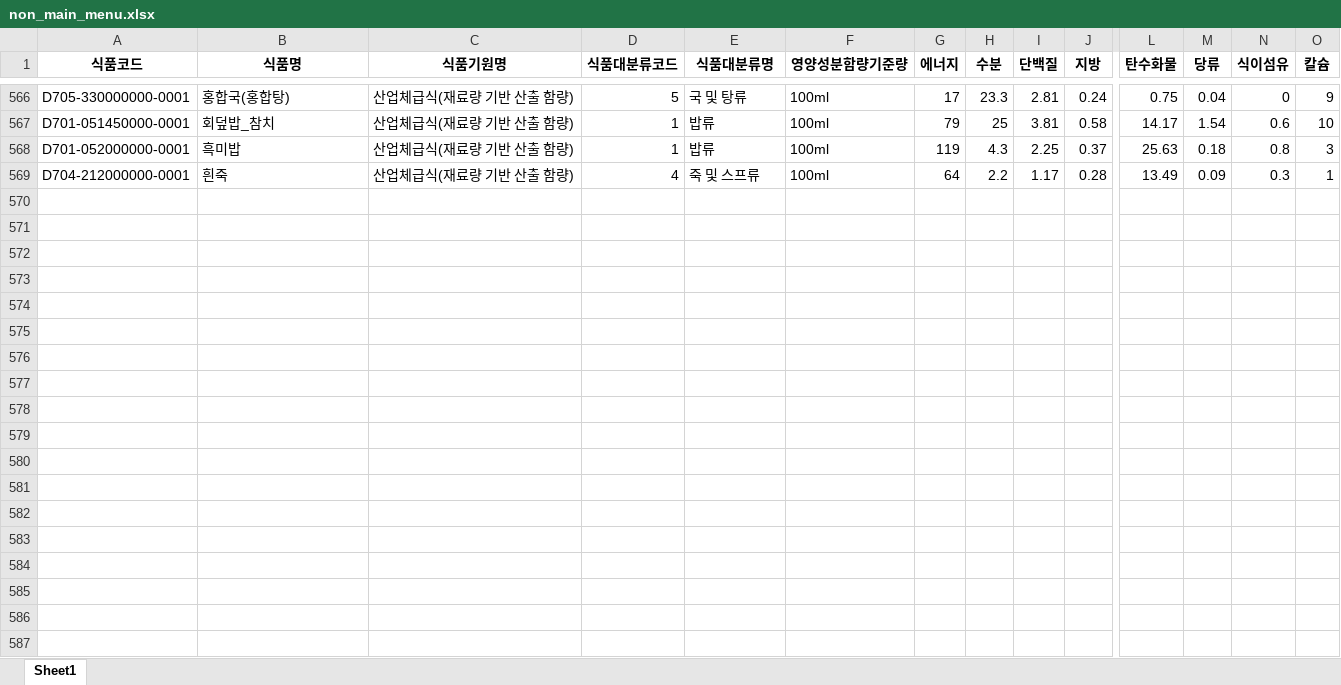
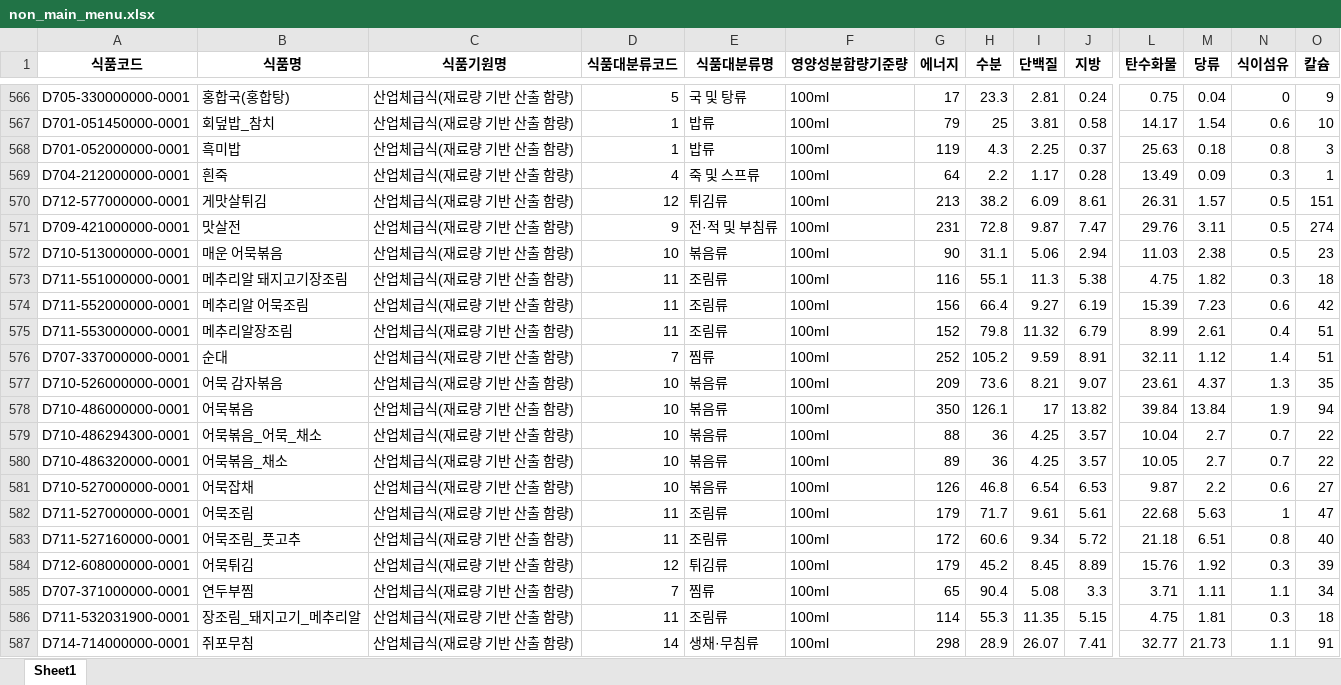
Before and after one commit to namuwasae/AI-meal-project, an Excel workbook: data/processed/main_menu/non_main_menu.xlsx, sheet Sheet1, drawn as a sheet; only a part is shown, gaps mark what is left out; values as stored, in another font and other column widths than the file's, no borders; rows hold the shown columns only; the diff covers the shown part only; the diff names each change by its address in the sheet, - before the commit and + after, or states it on an @@ line.

```diff
--- a/data/processed/main_menu/non_main_menu.xlsx (sheet Sheet1)
+++ b/data/processed/main_menu/non_main_menu.xlsx (sheet Sheet1)
+row 570: D712-577000000-0001 | 게맛살튀김 | 산업체급식(재료량 기반 산출 함량) | 12 | 튀김류 | 100ml | 213 | 38.2 | 6.09 | 8.61 | 26.31 | 1.57 | 0.5 | 151
+row 571: D709-421000000-0001 | 맛살전 | 산업체급식(재료량 기반 산출 함량) | 9 | 전·적 및 부침류 | 100ml | 231 | 72.8 | 9.87 | 7.47 | 29.76 | 3.11 | 0.5 | 274
+row 572: D710-513000000-0001 | 매운 어묵볶음 | 산업체급식(재료량 기반 산출 함량) | 10 | 볶음류 | 100ml | 90 | 31.1 | 5.06 | 2.94 | 11.03 | 2.38 | 0.5 | 23
+row 573: D711-551000000-0001 | 메추리알 돼지고기장조림 | 산업체급식(재료량 기반 산출 함량) | 11 | 조림류 | 100ml | 116 | 55.1 | 11.3 | 5.38 | 4.75 | 1.82 | 0.3 | 18
+row 574: D711-552000000-0001 | 메추리알 어묵조림 | 산업체급식(재료량 기반 산출 함량) | 11 | 조림류 | 100ml | 156 | 66.4 | 9.27 | 6.19 | 15.39 | 7.23 | 0.6 | 42
+row 575: D711-553000000-0001 | 메추리알장조림 | 산업체급식(재료량 기반 산출 함량) | 11 | 조림류 | 100ml | 152 | 79.8 | 11.32 | 6.79 | 8.99 | 2.61 | 0.4 | 51
+row 576: D707-337000000-0001 | 순대 | 산업체급식(재료량 기반 산출 함량) | 7 | 찜류 | 100ml | 252 | 105.2 | 9.59 | 8.91 | 32.11 | 1.12 | 1.4 | 51
+row 577: D710-526000000-0001 | 어묵 감자볶음 | 산업체급식(재료량 기반 산출 함량) | 10 | 볶음류 | 100ml | 209 | 73.6 | 8.21 | 9.07 | 23.61 | 4.37 | 1.3 | 35
+row 578: D710-486000000-0001 | 어묵볶음 | 산업체급식(재료량 기반 산출 함량) | 10 | 볶음류 | 100ml | 350 | 126.1 | 17 | 13.82 | 39.84 | 13.84 | 1.9 | 94
+row 579: D710-486294300-0001 | 어묵볶음_어묵_채소 | 산업체급식(재료량 기반 산출 함량) | 10 | 볶음류 | 100ml | 88 | 36 | 4.25 | 3.57 | 10.04 | 2.7 | 0.7 | 22
+row 580: D710-486320000-0001 | 어묵볶음_채소 | 산업체급식(재료량 기반 산출 함량) | 10 | 볶음류 | 100ml | 89 | 36 | 4.25 | 3.57 | 10.05 | 2.7 | 0.7 | 22
+row 581: D710-527000000-0001 | 어묵잡채 | 산업체급식(재료량 기반 산출 함량) | 10 | 볶음류 | 100ml | 126 | 46.8 | 6.54 | 6.53 | 9.87 | 2.2 | 0.6 | 27
+row 582: D711-527000000-0001 | 어묵조림 | 산업체급식(재료량 기반 산출 함량) | 11 | 조림류 | 100ml | 179 | 71.7 | 9.61 | 5.61 | 22.68 | 5.63 | 1 | 47
+row 583: D711-527160000-0001 | 어묵조림_풋고추 | 산업체급식(재료량 기반 산출 함량) | 11 | 조림류 | 100ml | 172 | 60.6 | 9.34 | 5.72 | 21.18 | 6.51 | 0.8 | 40
+row 584: D712-608000000-0001 | 어묵튀김 | 산업체급식(재료량 기반 산출 함량) | 12 | 튀김류 | 100ml | 179 | 45.2 | 8.45 | 8.89 | 15.76 | 1.92 | 0.3 | 39
+row 585: D707-371000000-0001 | 연두부찜 | 산업체급식(재료량 기반 산출 함량) | 7 | 찜류 | 100ml | 65 | 90.4 | 5.08 | 3.3 | 3.71 | 1.11 | 1.1 | 34
+row 586: D711-532031900-0001 | 장조림_돼지고기_메추리알 | 산업체급식(재료량 기반 산출 함량) | 11 | 조림류 | 100ml | 114 | 55.3 | 11.35 | 5.15 | 4.75 | 1.81 | 0.3 | 18
+row 587: D714-714000000-0001 | 쥐포무침 | 산업체급식(재료량 기반 산출 함량) | 14 | 생채·무침류 | 100ml | 298 | 28.9 | 26.07 | 7.41 | 32.77 | 21.73 | 1.1 | 91
```
Also changed, not shown: 5 added rows elsewhere in this sheet, data/processed/main_menu/main_menu.xlsx.
